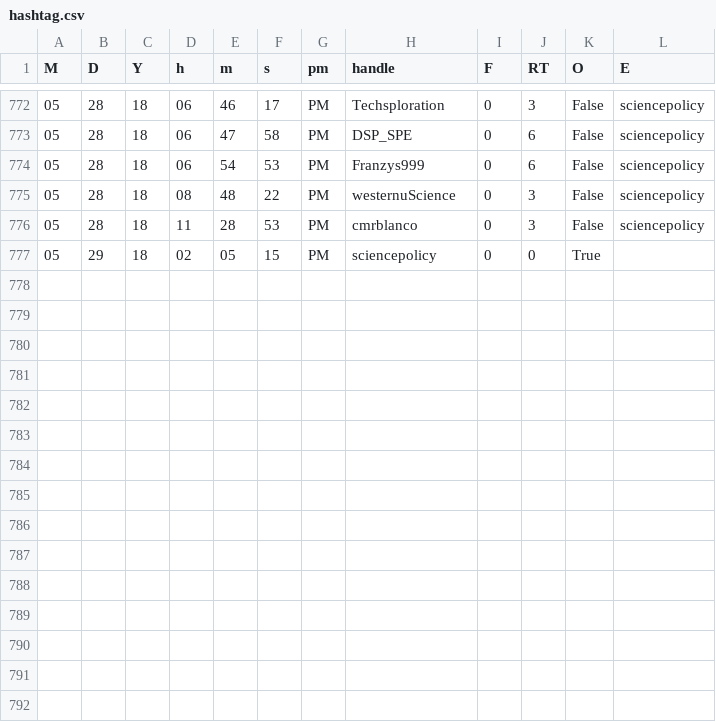
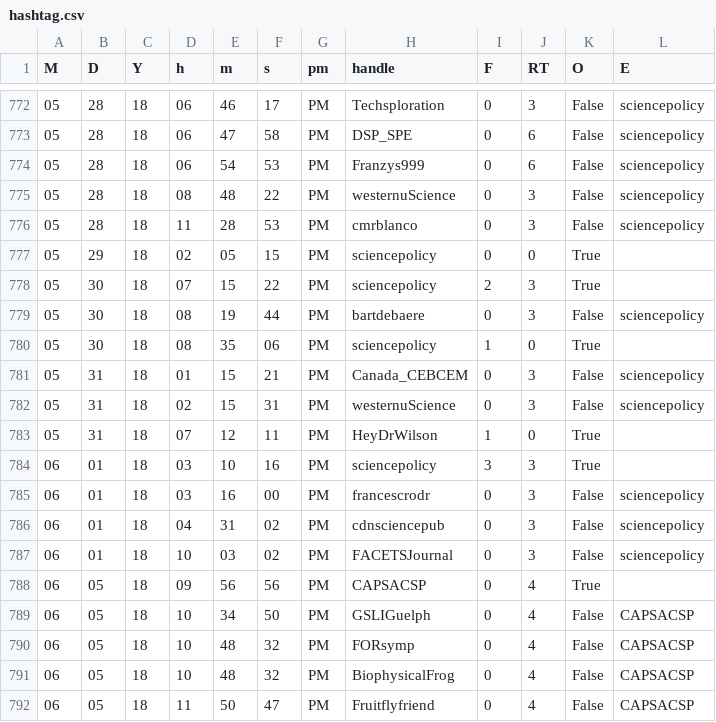
Before and after one commit to aaronjmaxwell/CSPC, a CSV file: data/hashtag.csv, drawn as a sheet; only a part is shown, gaps mark what is left out; the diff names each change by its address in the sheet, - before the commit and + after, or states it on an @@ line.

```diff
--- a/data/hashtag.csv
+++ b/data/hashtag.csv
+row 778: 05 | 30 | 18 | 07 | 15 | 22 | PM | sciencepolicy | 2 | 3 | True
+row 779: 05 | 30 | 18 | 08 | 19 | 44 | PM | bartdebaere | 0 | 3 | False | sciencepolicy
+row 780: 05 | 30 | 18 | 08 | 35 | 06 | PM | sciencepolicy | 1 | 0 | True
+row 781: 05 | 31 | 18 | 01 | 15 | 21 | PM | Canada_CEBCEM | 0 | 3 | False | sciencepolicy
+row 782: 05 | 31 | 18 | 02 | 15 | 31 | PM | westernuScience | 0 | 3 | False | sciencepolicy
+row 783: 05 | 31 | 18 | 07 | 12 | 11 | PM | HeyDrWilson | 1 | 0 | True
+row 784: 06 | 01 | 18 | 03 | 10 | 16 | PM | sciencepolicy | 3 | 3 | True
+row 785: 06 | 01 | 18 | 03 | 16 | 00 | PM | francescrodr | 0 | 3 | False | sciencepolicy
+row 786: 06 | 01 | 18 | 04 | 31 | 02 | PM | cdnsciencepub | 0 | 3 | False | sciencepolicy
+row 787: 06 | 01 | 18 | 10 | 03 | 02 | PM | FACETSJournal | 0 | 3 | False | sciencepolicy
+row 788: 06 | 05 | 18 | 09 | 56 | 56 | PM | CAPSACSP | 0 | 4 | True
+row 789: 06 | 05 | 18 | 10 | 34 | 50 | PM | GSLIGuelph | 0 | 4 | False | CAPSACSP
+row 790: 06 | 05 | 18 | 10 | 48 | 32 | PM | FORsymp | 0 | 4 | False | CAPSACSP
+row 791: 06 | 05 | 18 | 10 | 48 | 32 | PM | BiophysicalFrog | 0 | 4 | False | CAPSACSP
+row 792: 06 | 05 | 18 | 11 | 50 | 47 | PM | Fruitflyfriend | 0 | 4 | False | CAPSACSP
```
Also changed, not shown: data/activity.csv, 2 other files.
